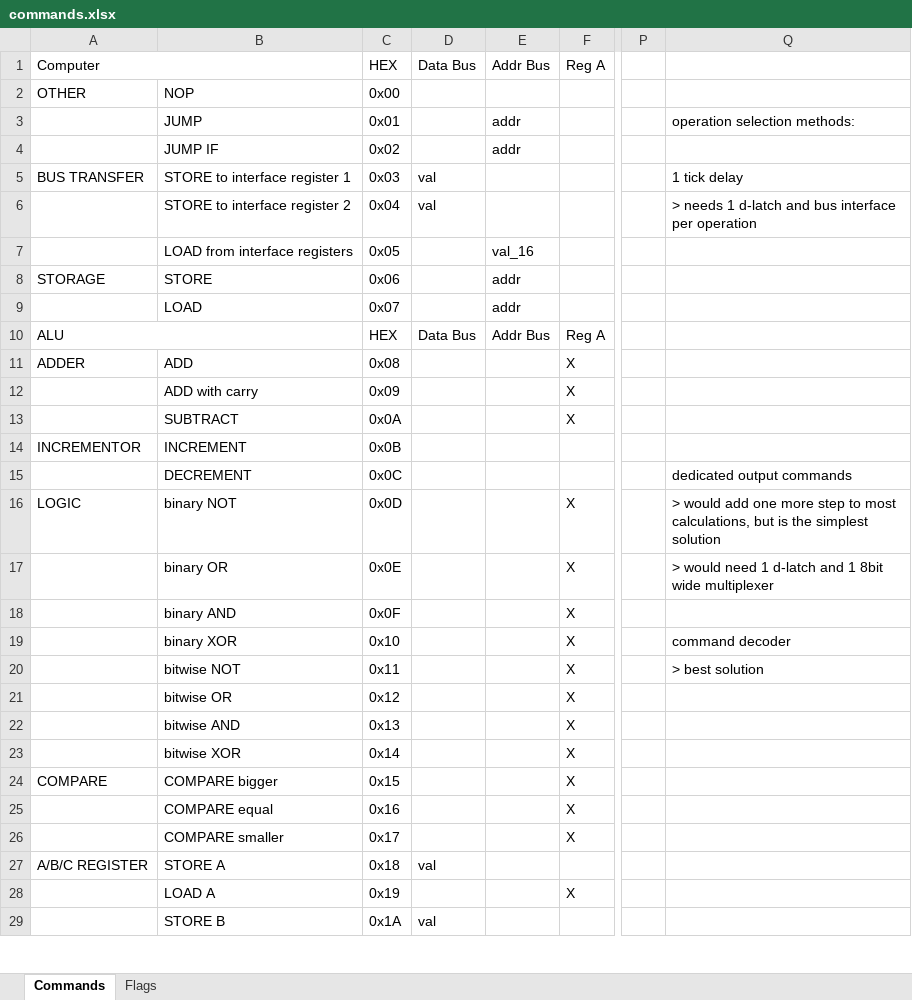
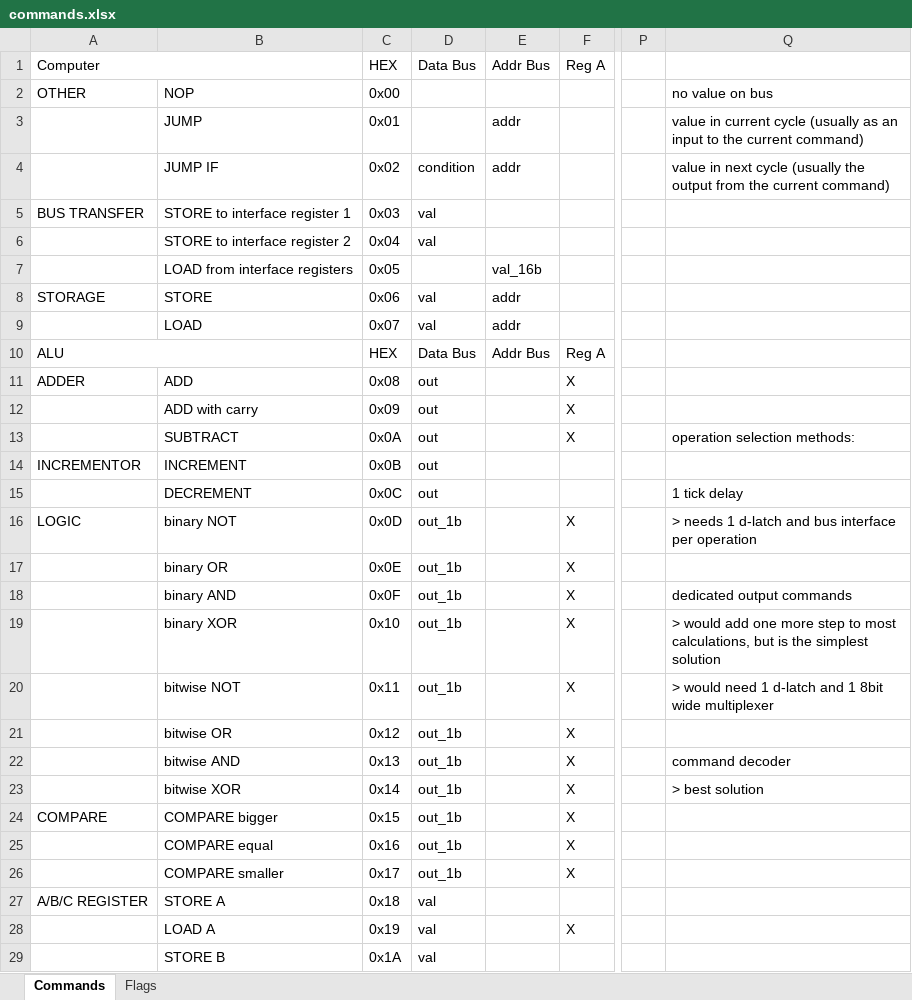
Before and after one commit to SSCsimsi/8Bit_Computer, an Excel workbook: 8Bit Computer ver2.0/excel/commands.xlsx, sheet Commands, drawn as a sheet; only a part is shown, gaps mark what is left out; values as stored, in another font and other column widths than the file's, no cell formats; the diff covers the shown part only; the diff names each change by its address in the sheet, - before the commit and + after, or states it on an @@ line.

Commit message:
added register in front of the shift reg
would have caused a bus collision
 otherwise

```diff
--- a/8Bit Computer ver2.0/excel/commands.xlsx (sheet Commands)
+++ b/8Bit Computer ver2.0/excel/commands.xlsx (sheet Commands)
-Q2: (empty)
+Q2: no value on bus
-Q3: operation selection methods:
+Q3: value in current cycle (usually as an input to the current command)
-D4: (empty)
+D4: condition
-Q4: (empty)
+Q4: value in next cycle (usually the output from the current command)
-Q5: 1 tick delay
+Q5: (empty)
-Q6: > needs 1 d-latch and bus interface per operation
+Q6: (empty)
-E7: val_16
+E7: val_16b
-D8:D9: (empty)
+D8:D9: val
-D11:D15: (empty)
+D11:D15: out
-Q13: (empty)
+Q13: operation selection methods:
-Q15: dedicated output commands
+Q15: 1 tick delay
-D16:D26: (empty)
+D16:D26: out_1b
-Q16: > would add one more step to most calculations, but is the simplest solution
+Q16: > needs 1 d-latch and bus interface per operation
-Q17: > would need 1 d-latch and 1 8bit wide multiplexer
+Q17: (empty)
-Q18: (empty)
+Q18: dedicated output commands
-Q19: command decoder
+Q19: > would add one more step to most calculations, but is the simplest solution
-Q20: > best solution
+Q20: > would need 1 d-latch and 1 8bit wide multiplexer
-Q22: (empty)
+Q22: command decoder
-Q23: (empty)
+Q23: > best solution
-D28: (empty)
+D28: val
```
Also changed, not shown: 3 added rows and 14 edited cells elsewhere in this sheet, cell formats, 4 other files.
